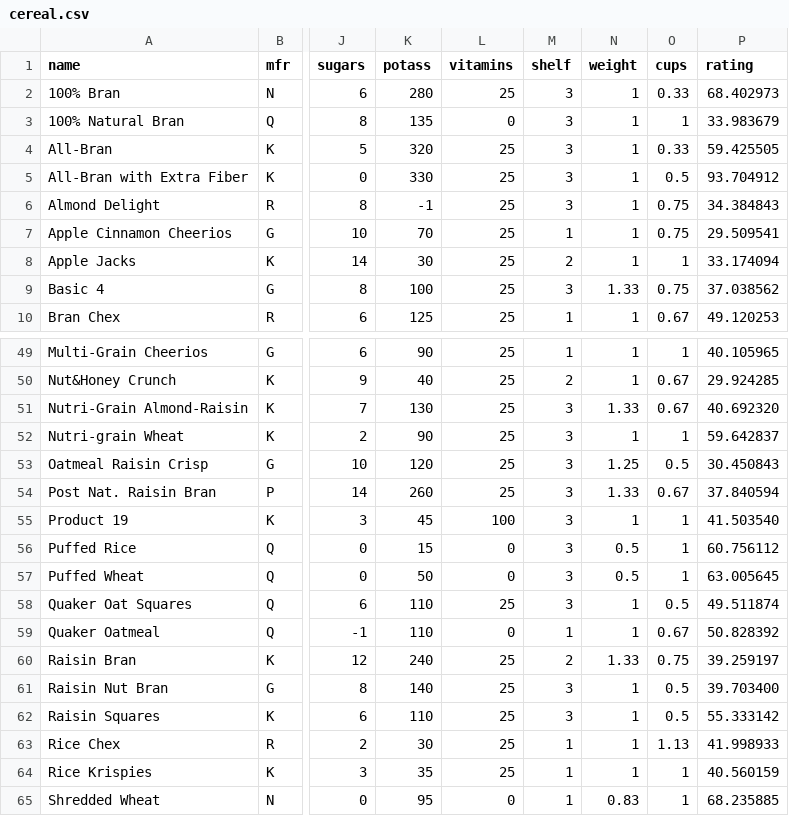
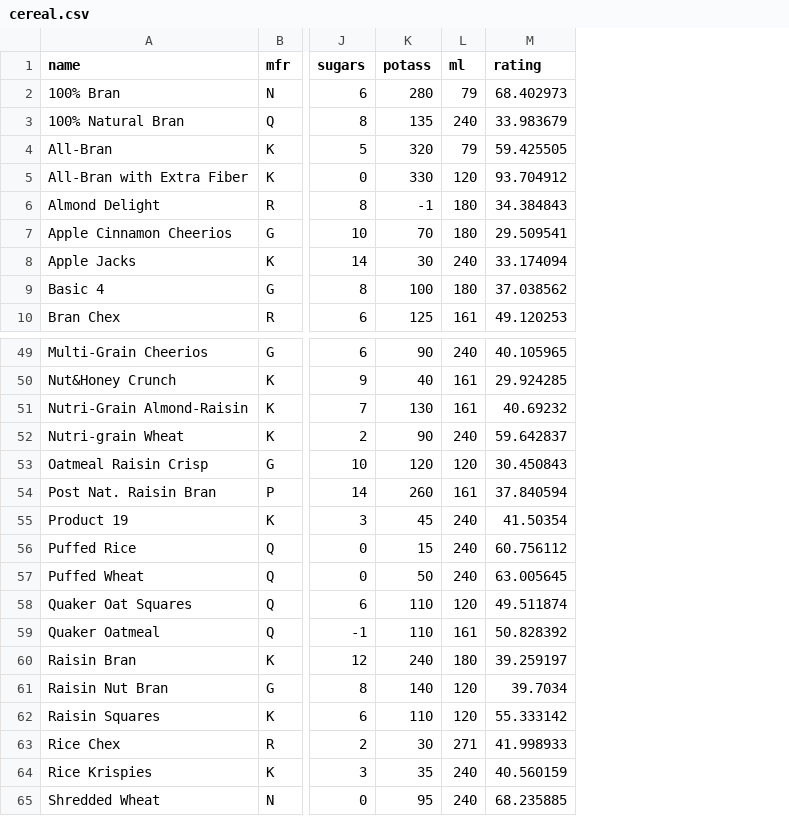
Before and after one commit to sewalemw-ctrl/conceptualising-an-algorithm_P1, a CSV file: data/cereal.csv, drawn as a sheet; only a part is shown, gaps mark what is left out; removed rows and columns are numbered as before the commit, all else as after; the diff names each change by its address in the sheet, - before the commit and + after, or states it on an @@ line.

Commit message:
Uploaded
I updated cereal file

```diff
--- a/data/cereal.csv
+++ b/data/cereal.csv
-column L (vitamins), rows 2-10: 25 | 0 | 25 | 25 | 25 | 25 | 25 | 25 | 25; rows 49-65: 25 | 25 | 25 | 25 | 25 | 25 | 100 | 0 | 0 | 25 | 0 | 25 | 25 | 25 | 25 | 25 | 0
-column M (shelf), rows 2-10: 3 | 3 | 3 | 3 | 3 | 1 | 2 | 3 | 1; rows 49-65: 1 | 2 | 3 | 3 | 3 | 3 | 3 | 3 | 3 | 3 | 1 | 2 | 3 | 3 | 1 | 1 | 1
-column N (weight), rows 2-10: 1 | 1 | 1 | 1 | 1 | 1 | 1 | 1.33 | 1; rows 49-65: 1 | 1 | 1.33 | 1 | 1.25 | 1.33 | 1 | 0.5 | 0.5 | 1 | 1 | 1.33 | 1 | 1 | 1 | 1 | 0.83
-column O (cups), rows 2-10: 0.33 | 1 | 0.33 | 0.5 | 0.75 | 0.75 | 1 | 0.75 | 0.67; rows 49-65: 1 | 0.67 | 0.67 | 1 | 0.5 | 0.67 | 1 | 1 | 1 | 0.5 | 0.67 | 0.75 | 0.5 | 0.5 | 1.13 | 1 | 1
+column L (ml), rows 2-10: 79 | 240 | 79 | 120 | 180 | 180 | 240 | 180 | 161; rows 49-65: 240 | 161 | 161 | 240 | 120 | 161 | 240 | 240 | 240 | 120 | 161 | 180 | 120 | 120 | 271 | 240 | 240
-M51 (rating): 40.692320
+M51 (rating): 40.69232
-M55 (rating): 41.503540
+M55 (rating): 41.50354
-M61 (rating): 39.703400
+M61 (rating): 39.7034
```
